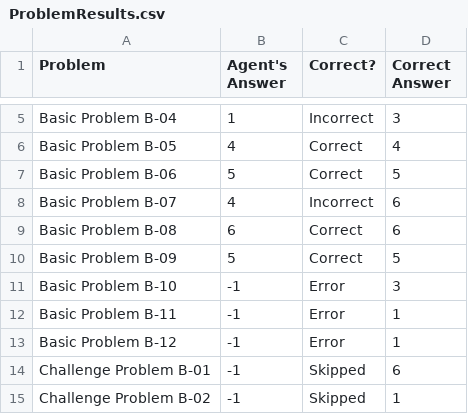
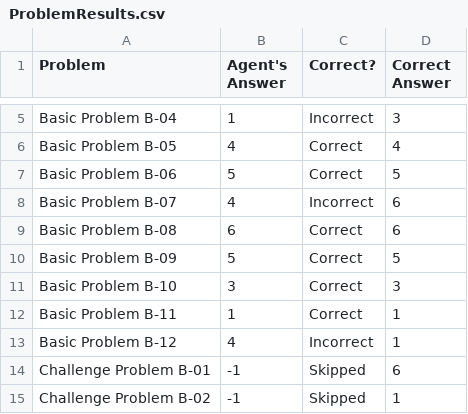
Before and after one commit to elwayfans/CS7637, a CSV file: Java/ProblemResults.csv, drawn as a sheet; only a part is shown, gaps mark what is left out.

```diff
--- a/Java/ProblemResults.csv
+++ b/Java/ProblemResults.csv
@@ -10,5 +10,5 @@ Basic Problem B-08,6,Correct,6
 Basic Problem B-09,5,Correct,5
-Basic Problem B-10,-1,Error,3
-Basic Problem B-11,-1,Error,1
-Basic Problem B-12,-1,Error,1
+Basic Problem B-10,3,Correct,3
+Basic Problem B-11,1,Correct,1
+Basic Problem B-12,4,Incorrect,1
 Challenge Problem B-01,-1,Skipped,6
```
Also changed, not shown: 3 other files.
